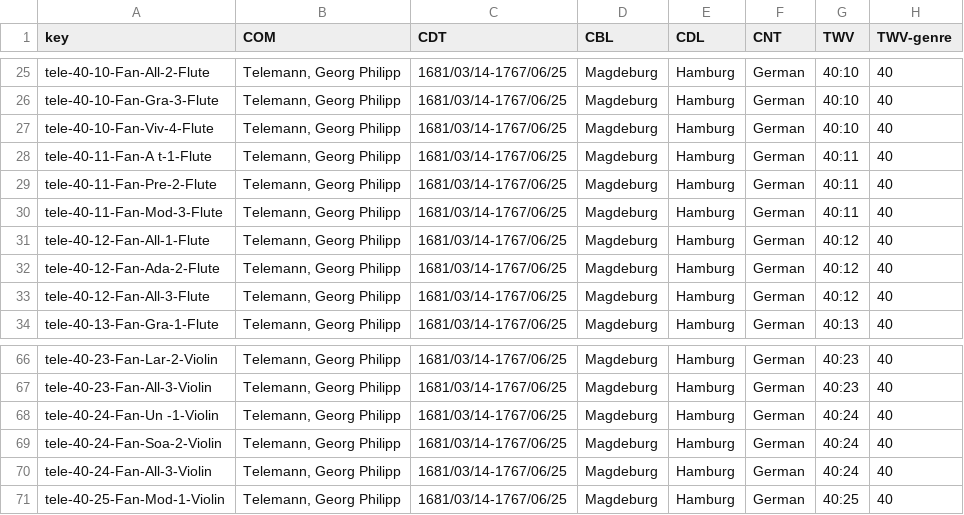
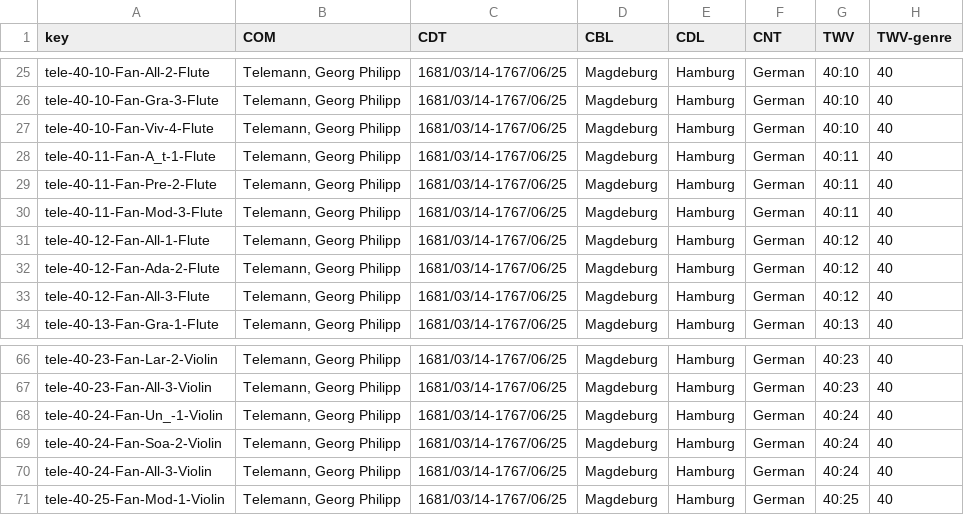
Before and after one commit to bel28kent/telemann, a TSV file: metadata/reference_records.tsv, drawn as a sheet; only a part is shown, gaps mark what is left out; the diff names each change by its address in the sheet, - before the commit and + after, or states it on an @@ line.

Commit message:
update reference records

```diff
--- a/metadata/reference_records.tsv
+++ b/metadata/reference_records.tsv
-A28 (key): tele-40-11-Fan-A t-1-Flute
+A28 (key): tele-40-11-Fan-A_t-1-Flute
-A68 (key): tele-40-24-Fan-Un -1-Violin
+A68 (key): tele-40-24-Fan-Un_-1-Violin
```
Also changed, not shown: 1 other file.
